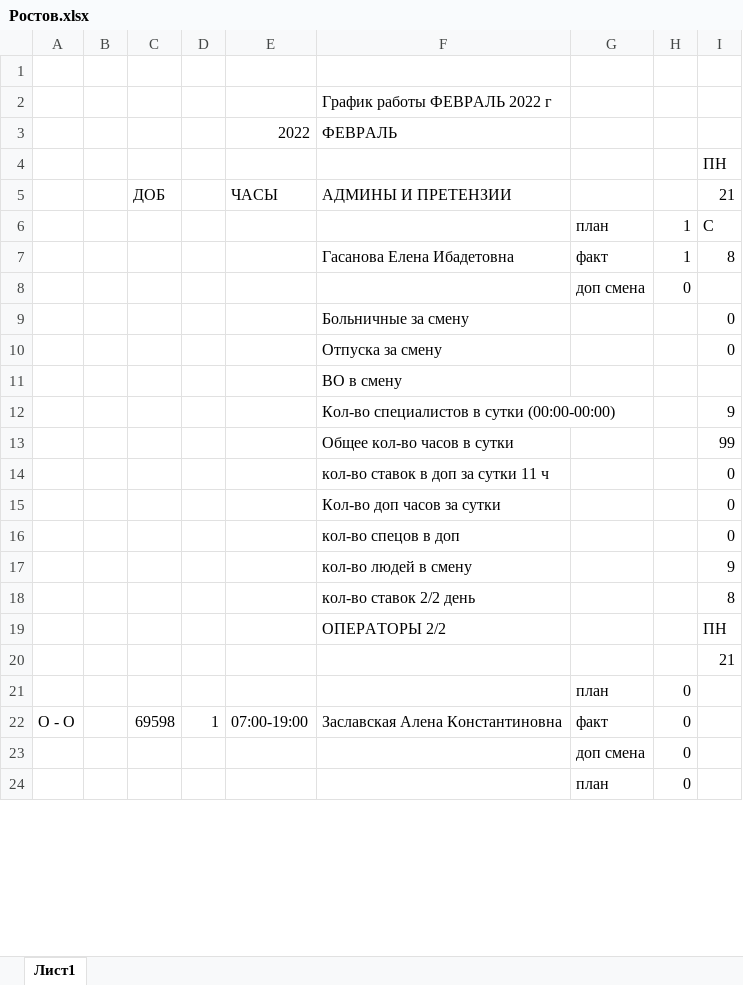
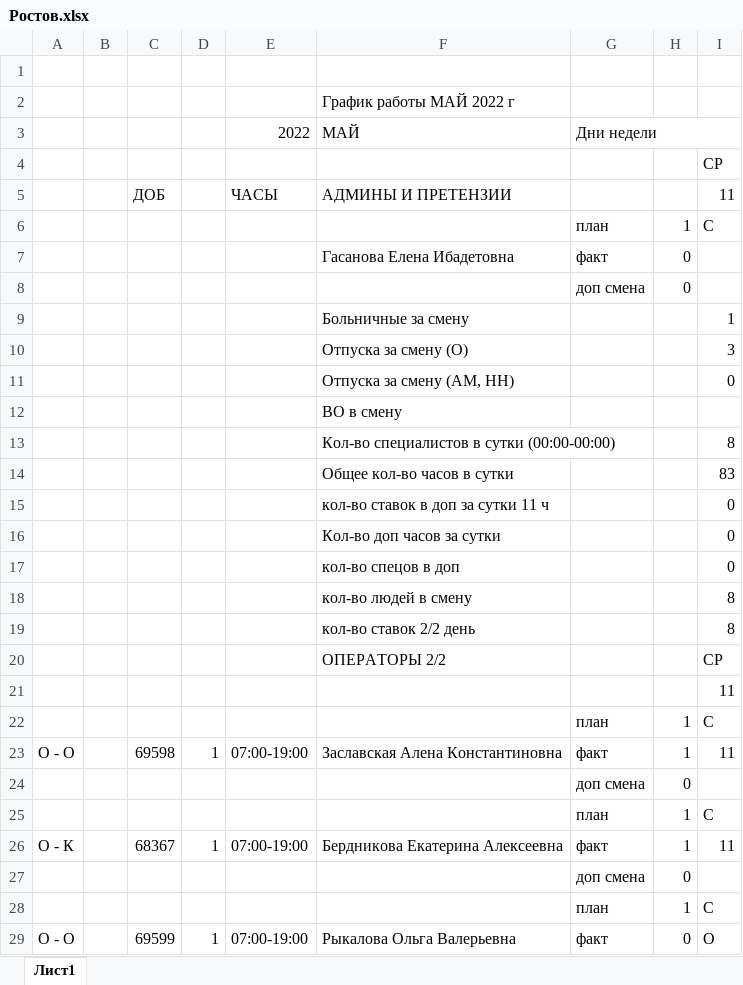
Before and after one commit to YuGo2021/pereriv, an Excel workbook: Ростов.xlsx, sheet Лист1, drawn as a sheet; only a part is shown; the shorter side is filled out with more unchanged rows; values as stored, in another font and other column widths than the file's, no cell formats; conditional formats not drawn; removed rows and columns are numbered as before the commit, all else as after; the diff covers the shown part only; the diff names each change by its address in the sheet, - before the commit and + after, or states it on an @@ line.

```diff
--- a/Ростов.xlsx (sheet Лист1)
+++ b/Ростов.xlsx (sheet Лист1)
-F2: График работы ФЕВРАЛЬ 2022 г
+F2: График работы МАЙ 2022 г
-row 3:  |  |  |  | 2022 | ФЕВРАЛЬ
+row 3:  |  |  |  | 2022 | МАЙ | Дни недели
-I4: ПН
+I4: СР
-I5: 21
+I5: 11
-H7: 1
+H7: 0
-I7: 8
+I7: (empty)
-I9: 0
+I9: 1
+row 10:  |  |  |  |  | Отпуска за смену (О) |  |  | 3
-F11: Отпуска за смену
+F11: Отпуска за смену (АМ, НН)
-I13: 9
+I13: 8
-I14: 99
+I14: 83
-I18: 9
+I18: 8
-I20: ПН
+I20: СР
-I21: 21
+I21: 11
@@ row 21 moved to row 76: план @@
@@ row 54 moved to row 22: план @@
-H23: 0
+H23: 1
-I23: (empty)
+I23: 11
@@ row 41 moved to row 24: доп смена @@
@@ row 57 moved to row 25: план @@
+row 26: О - К |  | 68367 | 1 | 07:00-19:00 | Бердникова Екатерина Алексеевна | факт | 1 | 11
@@ row 44 moved to row 27: доп смена @@
@@ row 60 moved to row 28: план @@
+row 29: О - О |  | 69599 | 1 | 07:00-19:00 | Рыкалова Ольга Валерьевна | факт | 0 | О
```
Also changed, not shown: 10 added rows, 15 removed rows, 11 moved rows and 22 edited cells elsewhere in this sheet, cell formats, formulas that keep their value, Высота.xlsx, НСК.xlsx, 6 other files.
